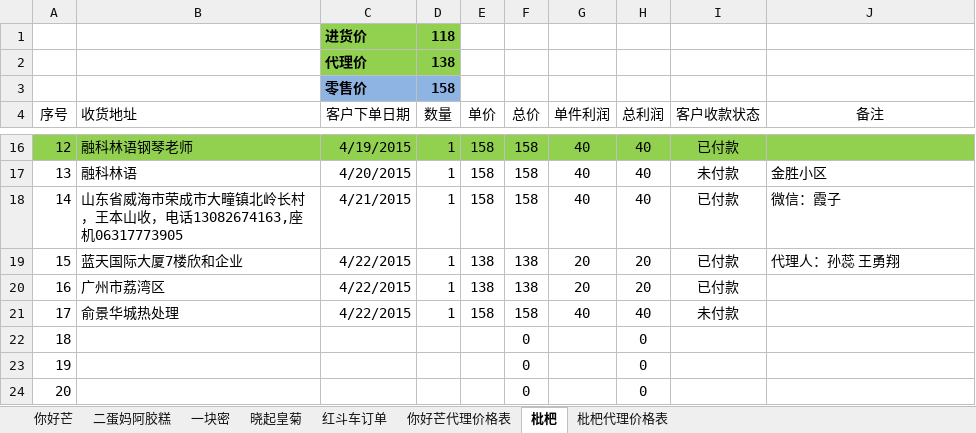
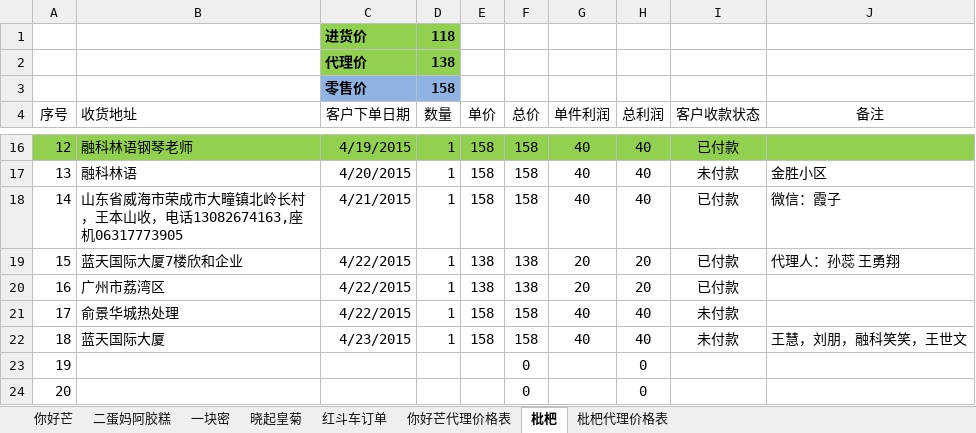
Before and after one commit to ettor/miyou, an Excel workbook: Documents/农鲜购订单.xlsx, sheet 枇杷, drawn as a sheet; only a part is shown, gaps mark what is left out; values as stored, in another font and other column widths than the file's, no borders; removed rows and columns are numbered as before the commit, all else as after; the diff names each change by its address in the sheet, - before the commit and + after, or states it on an @@ line.

```diff
--- a/Documents/农鲜购订单.xlsx (sheet 枇杷)
+++ b/Documents/农鲜购订单.xlsx (sheet 枇杷)
+row 22: 18 | 蓝天国际大厦 | 4/23/2015 | 1 | 158 | 158 | 40 | 40 | 未付款 | 王慧，刘朋，融科笑笑，王世文
@@ column A (序号) renumbered between rows 23 and 24 @@
-row 24: 20 |  |  |  |  | 0 |  | 0
```
Also changed, not shown: sheet 你好芒, formulas that keep their value.
